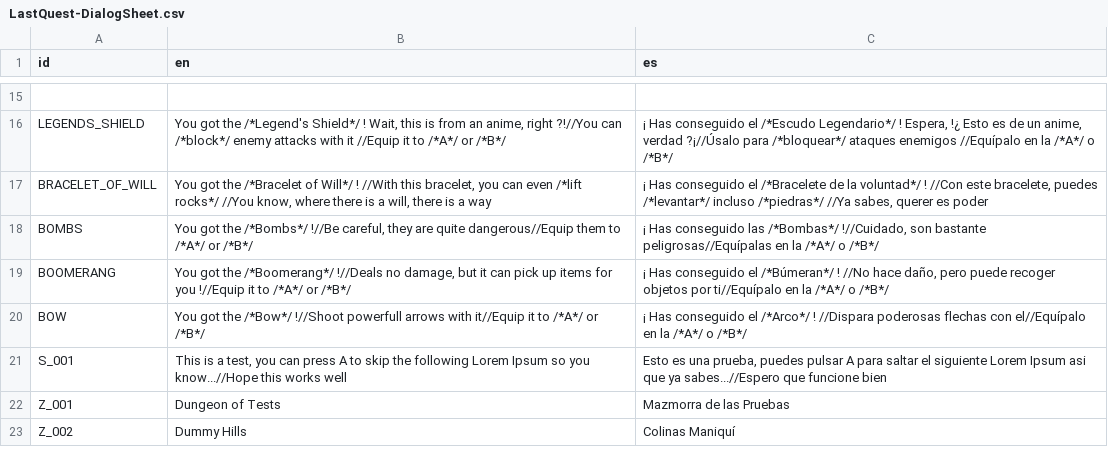
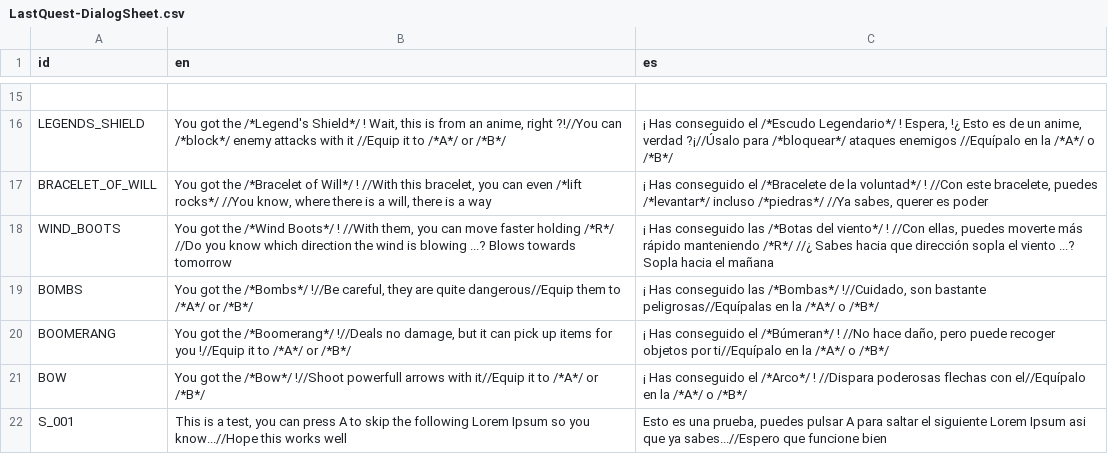
Before and after one commit to jolsensei/Last-Quest, a CSV file: ProyectoFinal/Project Quest/Translation/LastQuest-DialogSheet.csv, drawn as a sheet; only a part is shown, gaps mark what is left out; the shorter side is filled out with more unchanged rows; the diff names each change by its address in the sheet, - before the commit and + after, or states it on an @@ line.

Commit message:
Las botas veloses

```diff
--- a/ProyectoFinal/Project Quest/Translation/LastQuest-DialogSheet.csv
+++ b/ProyectoFinal/Project Quest/Translation/LastQuest-DialogSheet.csv
+row 18: WIND_BOOTS | You got the /*Wind Boots*/ ! //With them, you can move faster holding /*R*/ //Do you know which direction the wind is blowing ...? Blows towards tomorrow | ¡ Has conseguido las /*Botas del viento*/ ! //Con ellas, puedes moverte más rápido manteniendo /*R*/ //¿ Sabes hacia que dirección sopla el viento ...? Sopla hacia el mañana
```
Also changed, not shown: 27 other files.
